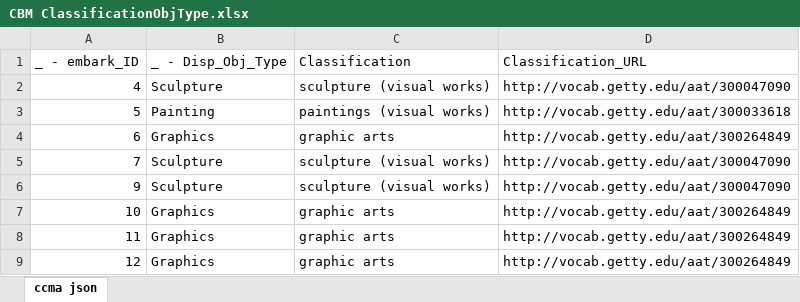
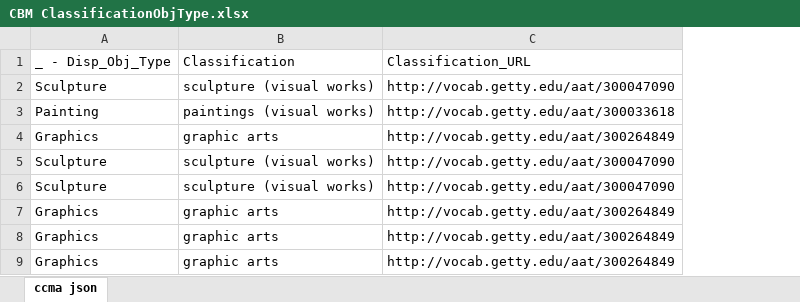
Before and after one commit to american-art/AAT-Term-Mappings, an Excel workbook: karma/cleaned_data/CBM ClassificationObjType.xlsx, sheet ccma json, drawn as a sheet; only a part is shown; values as stored, in another font and other column widths than the file's, no borders; the diff names each change by its address in the sheet, - before the commit and + after, or states it on an @@ line.

```diff
--- a/karma/cleaned_data/CBM ClassificationObjType.xlsx (sheet ccma json)
+++ b/karma/cleaned_data/CBM ClassificationObjType.xlsx (sheet ccma json)
-column A, rows 1-9: _ - embark_ID | 4 | 5 | 6 | 7 | 9 | 10 | 11 | 12
```
Also changed, not shown: 2 other files.
